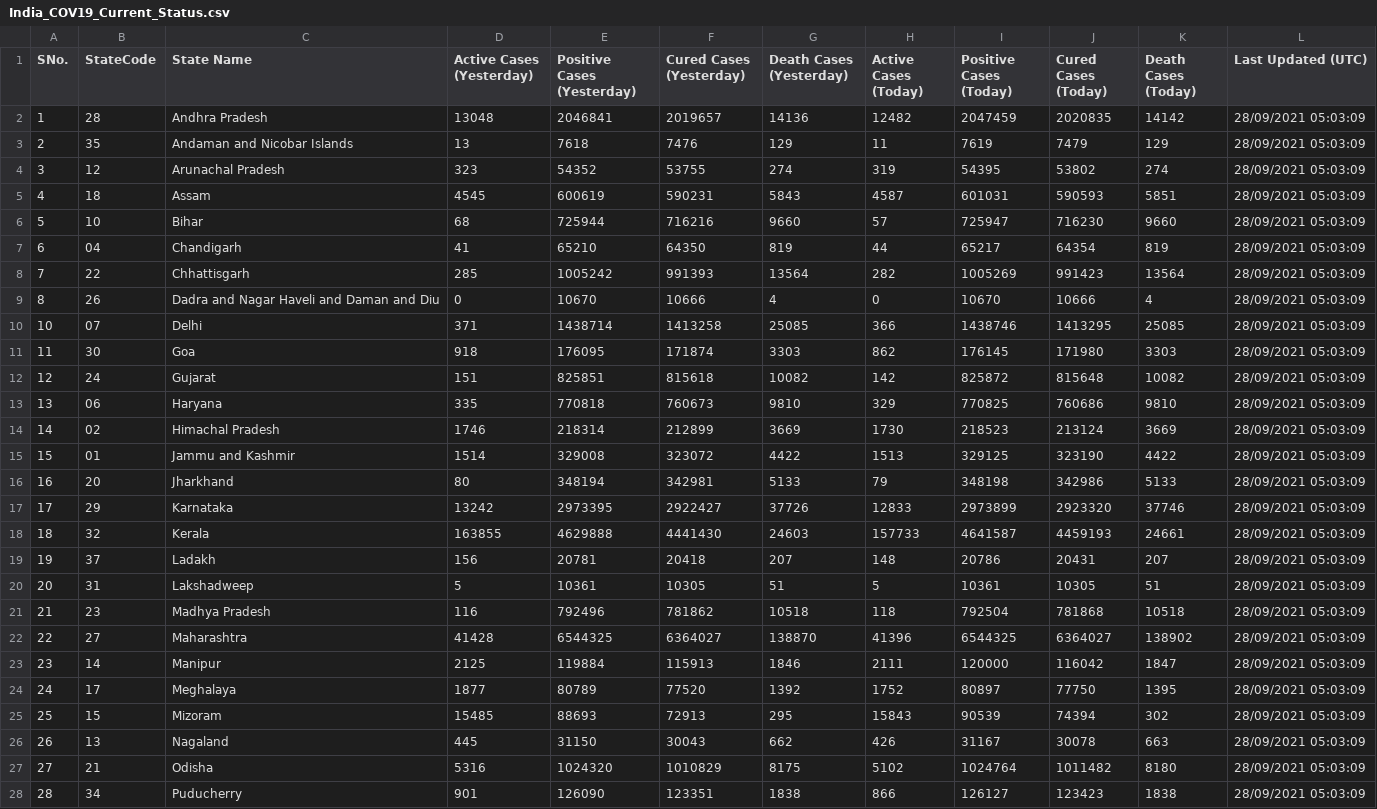
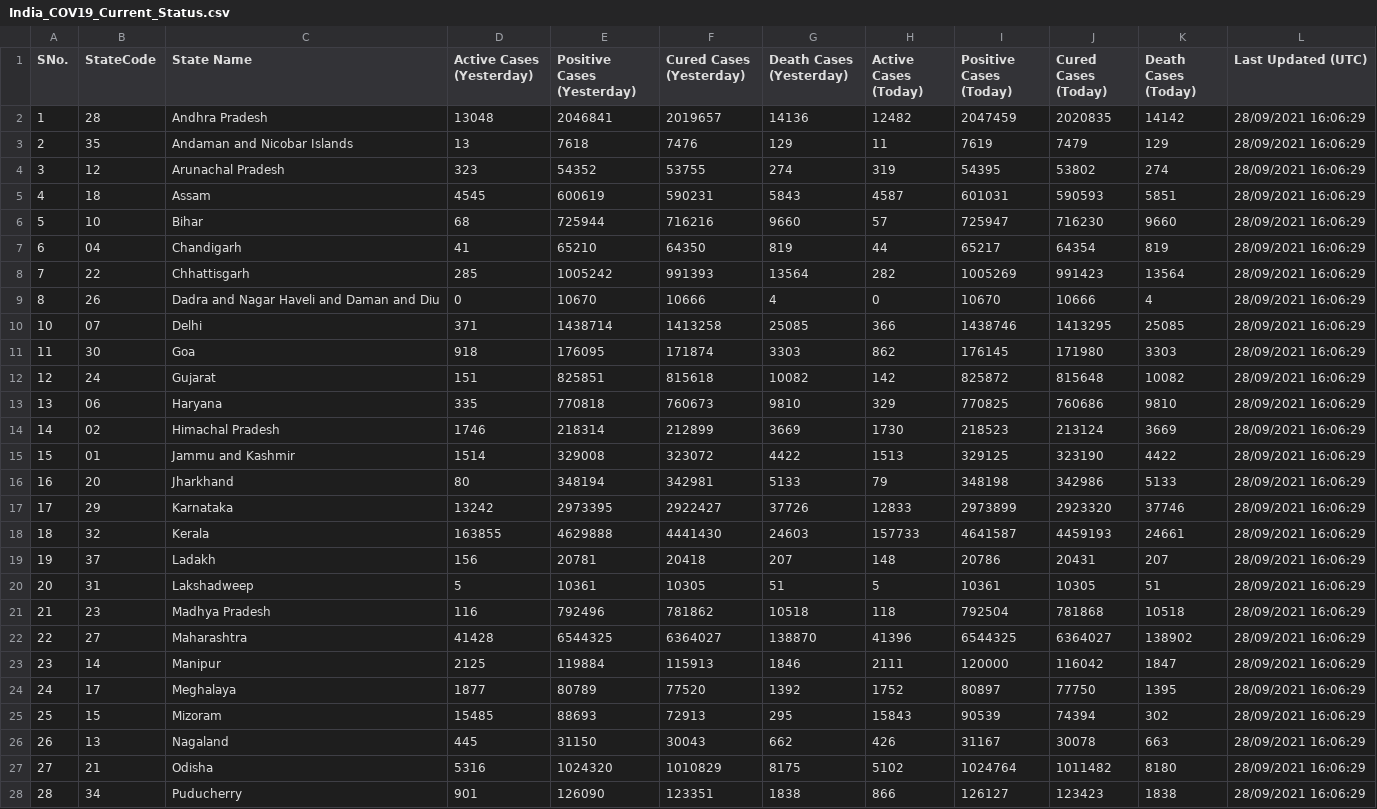
Before and after one commit to quantumudit/Python-Projects, a CSV file: 02_Data_Analysis/01_India_COVID-19_Current_Status_Analysis/02_DATA/India_COV19_Current_Status.csv, drawn as a sheet; only a part is shown; the diff covers the shown part only.

```diff
--- a/02_Data_Analysis/01_India_COVID-19_Current_Status_Analysis/02_DATA/India_COV19_Current_Status.csv
+++ b/02_Data_Analysis/01_India_COVID-19_Current_Status_Analysis/02_DATA/India_COV19_Current_Status.csv
@@ -1,28 +1,28 @@
 SNo.,StateCode,State Name,Active Cases (Yesterday),Positive Cases (Yesterday),Cured Cases (Yesterday),Death Cases (Yesterday),Active Cases (Today),Positive Cases (Today),Cured Cases (Today),Death Cases (Today),Last Updated (UTC)
-1,28,Andhra Pradesh,13048,2046841,2019657,14136,12482,2047459,2020835,14142,28/09/2021 05:03:09
-2,35,Andaman and Nicobar Islands,13,7618,7476,129,11,7619,7479,129,28/09/2021 05:03:09
-3,12,Arunachal Pradesh,323,54352,53755,274,319,54395,53802,274,28/09/2021 05:03:09
-4,18,Assam,4545,600619,590231,5843,4587,601031,590593,5851,28/09/2021 05:03:09
-5,10,Bihar,68,725944,716216,9660,57,725947,716230,9660,28/09/2021 05:03:09
-6,04,Chandigarh,41,65210,64350,819,44,65217,64354,819,28/09/2021 05:03:09
-7,22,Chhattisgarh,285,1005242,991393,13564,282,1005269,991423,13564,28/09/2021 05:03:09
-8,26,Dadra and Nagar Haveli and Daman and Diu,0,10670,10666,4,0,10670,10666,4,28/09/2021 05:03:09
-10,07,Delhi,371,1438714,1413258,25085,366,1438746,1413295,25085,28/09/2021 05:03:09
-11,30,Goa,918,176095,171874,3303,862,176145,171980,3303,28/09/2021 05:03:09
-12,24,Gujarat,151,825851,815618,10082,142,825872,815648,10082,28/09/2021 05:03:09
-13,06,Haryana,335,770818,760673,9810,329,770825,760686,9810,28/09/2021 05:03:09
-14,02,Himachal Pradesh,1746,218314,212899,3669,1730,218523,213124,3669,28/09/2021 05:03:09
-15,01,Jammu and Kashmir,1514,329008,323072,4422,1513,329125,323190,4422,28/09/2021 05:03:09
-16,20,Jharkhand,80,348194,342981,5133,79,348198,342986,5133,28/09/2021 05:03:09
-17,29,Karnataka,13242,2973395,2922427,37726,12833,2973899,2923320,37746,28/09/2021 05:03:09
-18,32,Kerala,163855,4629888,4441430,24603,157733,4641587,4459193,24661,28/09/2021 05:03:09
-19,37,Ladakh,156,20781,20418,207,148,20786,20431,207,28/09/2021 05:03:09
-20,31,Lakshadweep,5,10361,10305,51,5,10361,10305,51,28/09/2021 05:03:09
-21,23,Madhya Pradesh,116,792496,781862,10518,118,792504,781868,10518,28/09/2021 05:03:09
-22,27,Maharashtra,41428,6544325,6364027,138870,41396,6544325,6364027,138902,28/09/2021 05:03:09
-23,14,Manipur,2125,119884,115913,1846,2111,120000,116042,1847,28/09/2021 05:03:09
-24,17,Meghalaya,1877,80789,77520,1392,1752,80897,77750,1395,28/09/2021 05:03:09
-25,15,Mizoram,15485,88693,72913,295,15843,90539,74394,302,28/09/2021 05:03:09
-26,13,Nagaland,445,31150,30043,662,426,31167,30078,663,28/09/2021 05:03:09
-27,21,Odisha,5316,1024320,1010829,8175,5102,1024764,1011482,8180,28/09/2021 05:03:09
-28,34,Puducherry,901,126090,123351,1838,866,126127,123423,1838,28/09/2021 05:03:09
+1,28,Andhra Pradesh,13048,2046841,2019657,14136,12482,2047459,2020835,14142,28/09/2021 16:06:29
+2,35,Andaman and Nicobar Islands,13,7618,7476,129,11,7619,7479,129,28/09/2021 16:06:29
+3,12,Arunachal Pradesh,323,54352,53755,274,319,54395,53802,274,28/09/2021 16:06:29
+4,18,Assam,4545,600619,590231,5843,4587,601031,590593,5851,28/09/2021 16:06:29
+5,10,Bihar,68,725944,716216,9660,57,725947,716230,9660,28/09/2021 16:06:29
+6,04,Chandigarh,41,65210,64350,819,44,65217,64354,819,28/09/2021 16:06:29
+7,22,Chhattisgarh,285,1005242,991393,13564,282,1005269,991423,13564,28/09/2021 16:06:29
+8,26,Dadra and Nagar Haveli and Daman and Diu,0,10670,10666,4,0,10670,10666,4,28/09/2021 16:06:29
+10,07,Delhi,371,1438714,1413258,25085,366,1438746,1413295,25085,28/09/2021 16:06:29
+11,30,Goa,918,176095,171874,3303,862,176145,171980,3303,28/09/2021 16:06:29
+12,24,Gujarat,151,825851,815618,10082,142,825872,815648,10082,28/09/2021 16:06:29
+13,06,Haryana,335,770818,760673,9810,329,770825,760686,9810,28/09/2021 16:06:29
+14,02,Himachal Pradesh,1746,218314,212899,3669,1730,218523,213124,3669,28/09/2021 16:06:29
+15,01,Jammu and Kashmir,1514,329008,323072,4422,1513,329125,323190,4422,28/09/2021 16:06:29
+16,20,Jharkhand,80,348194,342981,5133,79,348198,342986,5133,28/09/2021 16:06:29
+17,29,Karnataka,13242,2973395,2922427,37726,12833,2973899,2923320,37746,28/09/2021 16:06:29
+18,32,Kerala,163855,4629888,4441430,24603,157733,4641587,4459193,24661,28/09/2021 16:06:29
+19,37,Ladakh,156,20781,20418,207,148,20786,20431,207,28/09/2021 16:06:29
+20,31,Lakshadweep,5,10361,10305,51,5,10361,10305,51,28/09/2021 16:06:29
+21,23,Madhya Pradesh,116,792496,781862,10518,118,792504,781868,10518,28/09/2021 16:06:29
+22,27,Maharashtra,41428,6544325,6364027,138870,41396,6544325,6364027,138902,28/09/2021 16:06:29
+23,14,Manipur,2125,119884,115913,1846,2111,120000,116042,1847,28/09/2021 16:06:29
+24,17,Meghalaya,1877,80789,77520,1392,1752,80897,77750,1395,28/09/2021 16:06:29
+25,15,Mizoram,15485,88693,72913,295,15843,90539,74394,302,28/09/2021 16:06:29
+26,13,Nagaland,445,31150,30043,662,426,31167,30078,663,28/09/2021 16:06:29
+27,21,Odisha,5316,1024320,1010829,8175,5102,1024764,1011482,8180,28/09/2021 16:06:29
+28,34,Puducherry,901,126090,123351,1838,866,126127,123423,1838,28/09/2021 16:06:29
```
Also changed, not shown: 9 edited cells elsewhere in this file.
